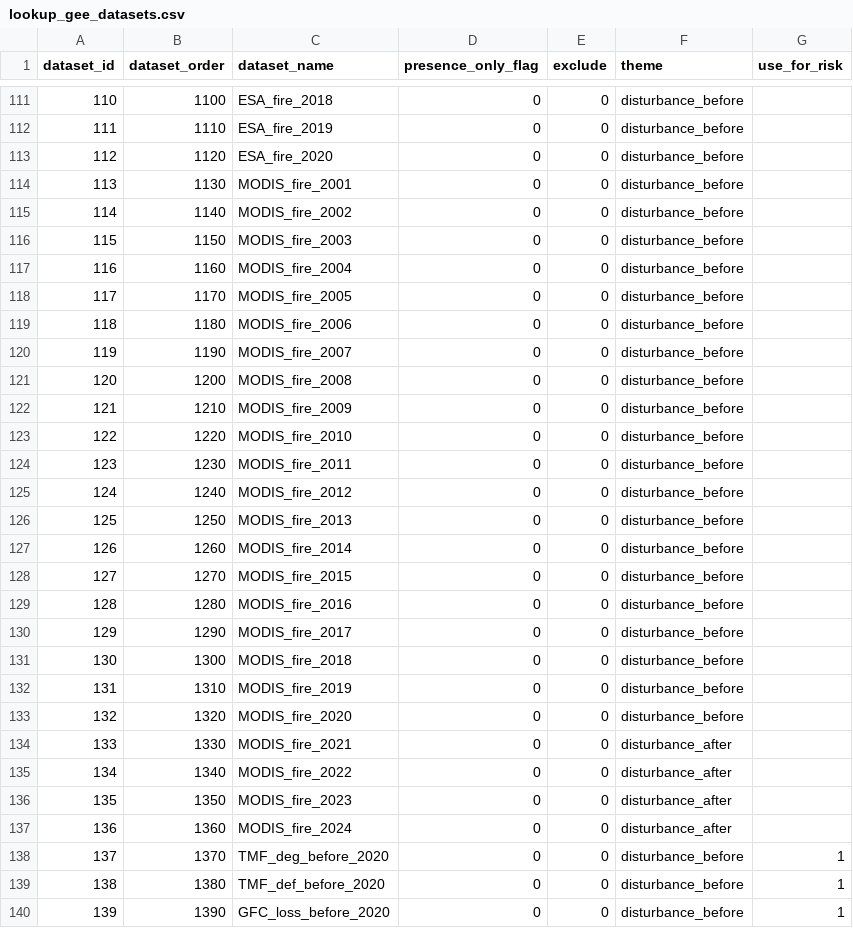
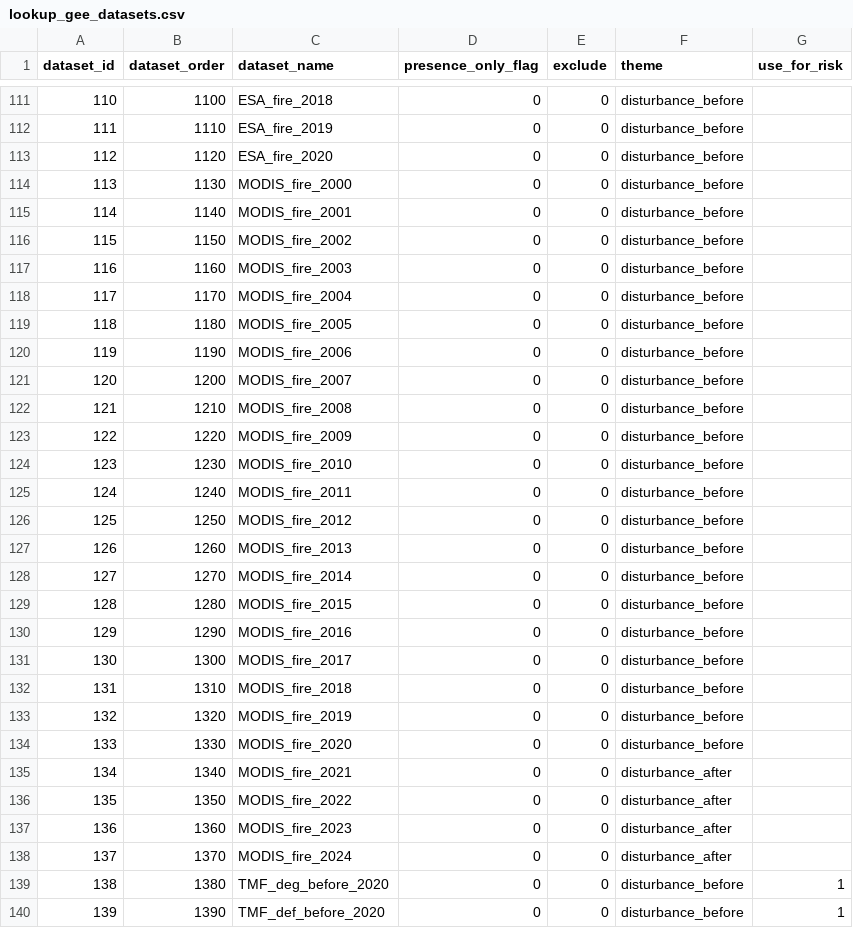
Before and after one commit to forestdatapartnership/whisp, a CSV file: parameters/lookup_gee_datasets.csv, drawn as a sheet; only a part is shown, gaps mark what is left out; the diff covers the shown part only.

Commit message:
Added MODIS_fire_2000

```diff
--- a/parameters/lookup_gee_datasets.csv
+++ b/parameters/lookup_gee_datasets.csv
@@ -113,28 +113,28 @@ dataset_id,dataset_order,dataset_name,presence_only_flag,exclude,theme,use_for_r
 112,1120,ESA_fire_2020,0,0,disturbance_before,
-113,1130,MODIS_fire_2001,0,0,disturbance_before,
-114,1140,MODIS_fire_2002,0,0,disturbance_before,
-115,1150,MODIS_fire_2003,0,0,disturbance_before,
-116,1160,MODIS_fire_2004,0,0,disturbance_before,
-117,1170,MODIS_fire_2005,0,0,disturbance_before,
-118,1180,MODIS_fire_2006,0,0,disturbance_before,
-119,1190,MODIS_fire_2007,0,0,disturbance_before,
-120,1200,MODIS_fire_2008,0,0,disturbance_before,
-121,1210,MODIS_fire_2009,0,0,disturbance_before,
-122,1220,MODIS_fire_2010,0,0,disturbance_before,
-123,1230,MODIS_fire_2011,0,0,disturbance_before,
-124,1240,MODIS_fire_2012,0,0,disturbance_before,
-125,1250,MODIS_fire_2013,0,0,disturbance_before,
-126,1260,MODIS_fire_2014,0,0,disturbance_before,
-127,1270,MODIS_fire_2015,0,0,disturbance_before,
-128,1280,MODIS_fire_2016,0,0,disturbance_before,
-129,1290,MODIS_fire_2017,0,0,disturbance_before,
-130,1300,MODIS_fire_2018,0,0,disturbance_before,
-131,1310,MODIS_fire_2019,0,0,disturbance_before,
-132,1320,MODIS_fire_2020,0,0,disturbance_before,
-133,1330,MODIS_fire_2021,0,0,disturbance_after,
-134,1340,MODIS_fire_2022,0,0,disturbance_after,
-135,1350,MODIS_fire_2023,0,0,disturbance_after,
-136,1360,MODIS_fire_2024,0,0,disturbance_after,
-137,1370,TMF_deg_before_2020,0,0,disturbance_before,1
-138,1380,TMF_def_before_2020,0,0,disturbance_before,1
-139,1390,GFC_loss_before_2020,0,0,disturbance_before,1
+113,1130,MODIS_fire_2000,0,0,disturbance_before,
+114,1140,MODIS_fire_2001,0,0,disturbance_before,
+115,1150,MODIS_fire_2002,0,0,disturbance_before,
+116,1160,MODIS_fire_2003,0,0,disturbance_before,
+117,1170,MODIS_fire_2004,0,0,disturbance_before,
+118,1180,MODIS_fire_2005,0,0,disturbance_before,
+119,1190,MODIS_fire_2006,0,0,disturbance_before,
+120,1200,MODIS_fire_2007,0,0,disturbance_before,
+121,1210,MODIS_fire_2008,0,0,disturbance_before,
+122,1220,MODIS_fire_2009,0,0,disturbance_before,
+123,1230,MODIS_fire_2010,0,0,disturbance_before,
+124,1240,MODIS_fire_2011,0,0,disturbance_before,
+125,1250,MODIS_fire_2012,0,0,disturbance_before,
+126,1260,MODIS_fire_2013,0,0,disturbance_before,
+127,1270,MODIS_fire_2014,0,0,disturbance_before,
+128,1280,MODIS_fire_2015,0,0,disturbance_before,
+129,1290,MODIS_fire_2016,0,0,disturbance_before,
+130,1300,MODIS_fire_2017,0,0,disturbance_before,
+131,1310,MODIS_fire_2018,0,0,disturbance_before,
+132,1320,MODIS_fire_2019,0,0,disturbance_before,
+133,1330,MODIS_fire_2020,0,0,disturbance_before,
+134,1340,MODIS_fire_2021,0,0,disturbance_after,
+135,1350,MODIS_fire_2022,0,0,disturbance_after,
+136,1360,MODIS_fire_2023,0,0,disturbance_after,
+137,1370,MODIS_fire_2024,0,0,disturbance_after,
+138,1380,TMF_deg_before_2020,0,0,disturbance_before,1
+139,1390,TMF_def_before_2020,0,0,disturbance_before,1
```
Also changed, not shown: 1 added row and 9 edited cells elsewhere in this file.
